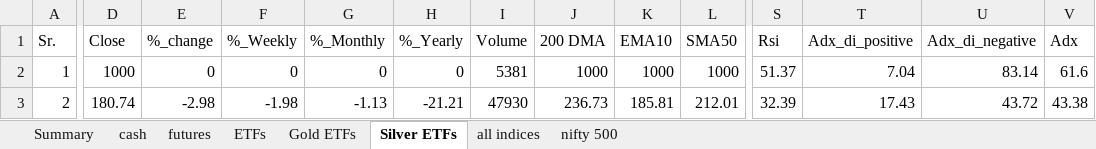
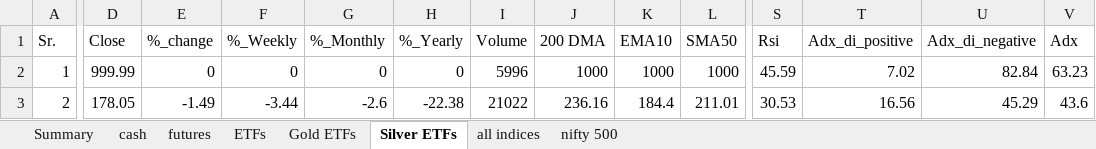
Before and after one commit to mohilsanghavi/Tlive, an Excel workbook: data/Chartink_Groups_2026-11-13.xlsx, sheet Silver ETFs, drawn as a sheet; only a part is shown, gaps mark what is left out; values as stored, in another font and other column widths than the file's, no borders; the diff covers the shown part only; the diff names each change by its address in the sheet, - before the commit and + after, or states it on an @@ line.

```diff
--- a/data/Chartink_Groups_2026-11-13.xlsx (sheet Silver ETFs)
+++ b/data/Chartink_Groups_2026-11-13.xlsx (sheet Silver ETFs)
-D2 (Close): 1000
+D2 (Close): 999.99
-I2 (Volume): 5381
+I2 (Volume): 5996
-S2 (Rsi): 51.37
+S2 (Rsi): 45.59
-T2 (Adx_di_positive): 7.04
+T2 (Adx_di_positive): 7.02
-U2 (Adx_di_negative): 83.14
+U2 (Adx_di_negative): 82.84
-V2 (Adx): 61.6
+V2 (Adx): 63.23
-D3 (Close): 180.74
+D3 (Close): 178.05
-E3 (%_change): -2.98
+E3 (%_change): -1.49
-F3 (%_Weekly): -1.98
+F3 (%_Weekly): -3.44
-G3 (%_Monthly): -1.13
+G3 (%_Monthly): -2.6
-H3 (%_Yearly): -21.21
+H3 (%_Yearly): -22.38
-I3 (Volume): 47930
+I3 (Volume): 21022
-J3 (200 DMA): 236.73
+J3 (200 DMA): 236.16
-K3 (EMA10): 185.81
+K3 (EMA10): 184.4
-L3 (SMA50): 212.01
+L3 (SMA50): 211.01
-S3 (Rsi): 32.39
+S3 (Rsi): 30.53
-T3 (Adx_di_positive): 17.43
+T3 (Adx_di_positive): 16.56
-U3 (Adx_di_negative): 43.72
+U3 (Adx_di_negative): 45.29
-V3 (Adx): 43.38
+V3 (Adx): 43.6
```
Also changed, not shown: 234 edited cells elsewhere in this sheet, sheet cash, sheet nifty 500, sheet ETFs, sheet futures, sheet all indices, sheet Gold ETFs, 1 more sheet.
